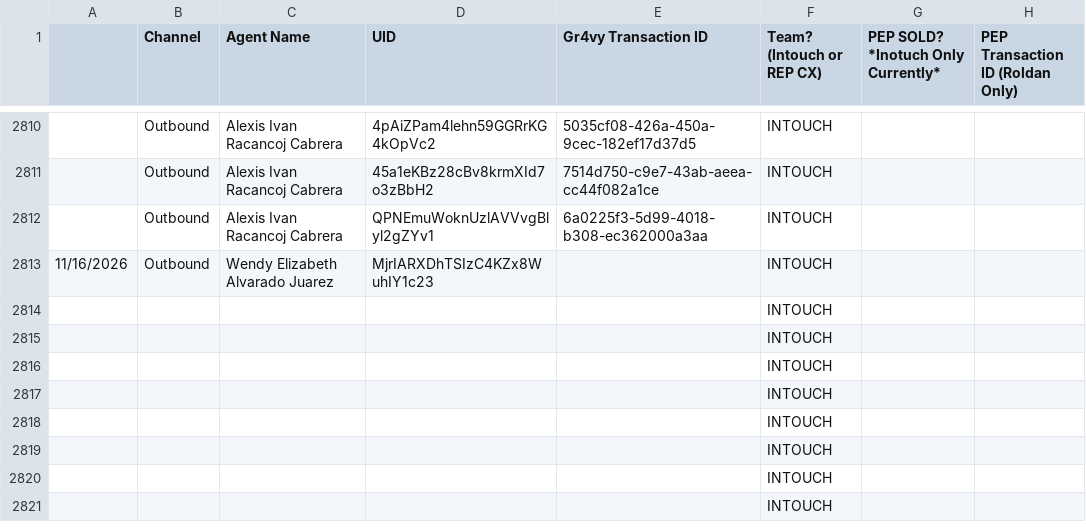
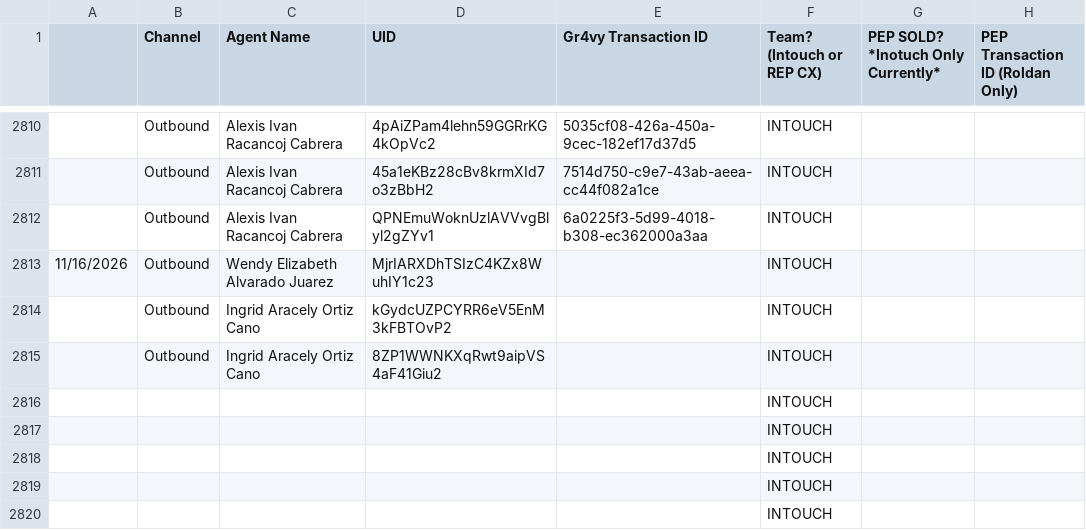
Before and after one commit to joshuawagner-create/leaderboard-data, a CSV file: data.csv, drawn as a sheet; only a part is shown, gaps mark what is left out; the shorter side is filled out with more unchanged rows; removed rows and columns are numbered as before the commit, all else as after; the diff names each change by its address in the sheet, - before the commit and + after, or states it on an @@ line.

Commit message:
Update leaderboard data 2026-11-16T13:39:05.576Z

```diff
--- a/data.csv
+++ b/data.csv
-row 2814:  |  |  |  |  | INTOUCH
-row 2815:  |  |  |  |  | INTOUCH
+row 2814:  | Outbound | Ingrid Aracely Ortiz Cano | kGydcUZPCYRR6eV5EnM3kFBTOvP2 |  | INTOUCH
+row 2815:  | Outbound | Ingrid Aracely Ortiz Cano | 8ZP1WWNKXqRwt9aipVS4aF41Giu2 |  | INTOUCH
```
